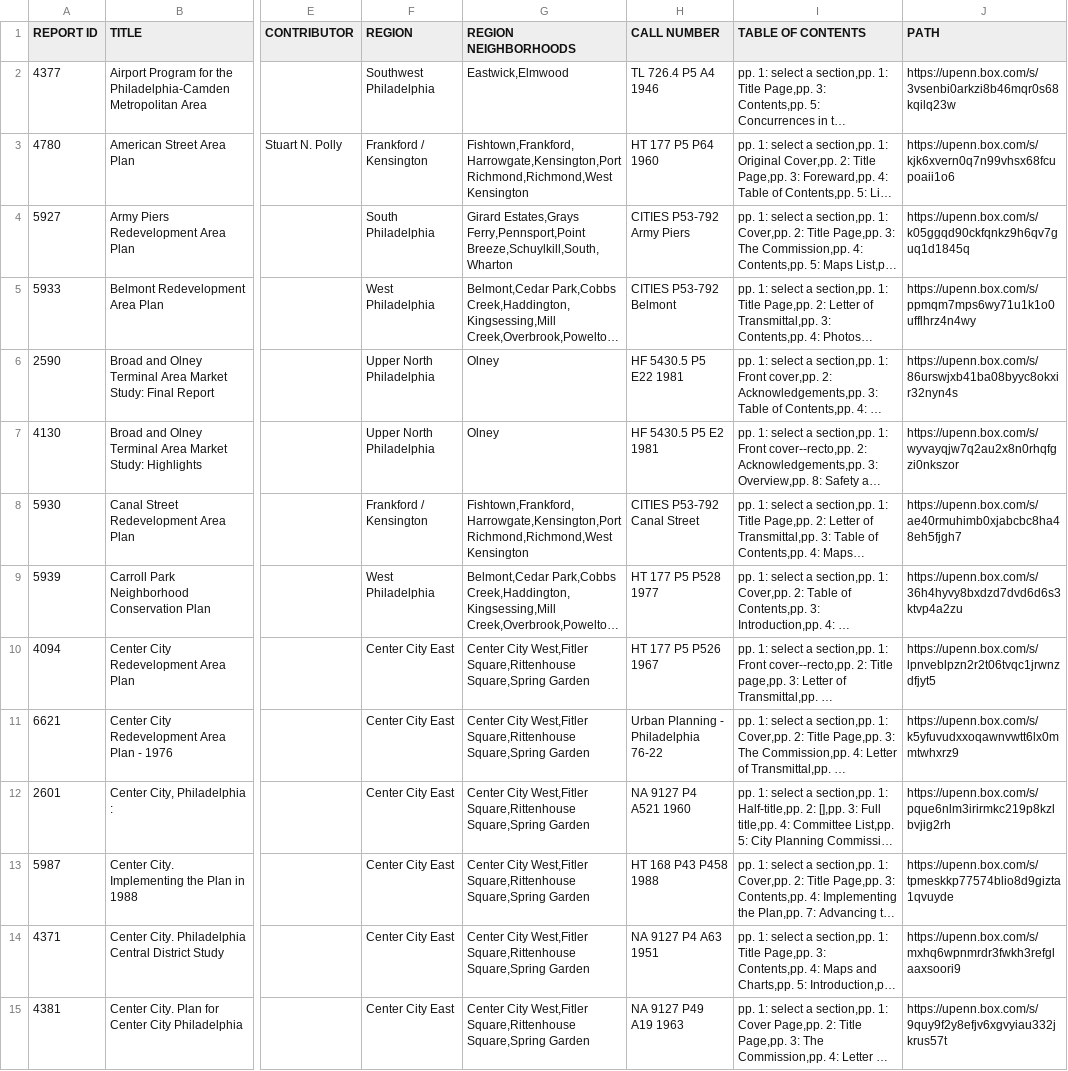
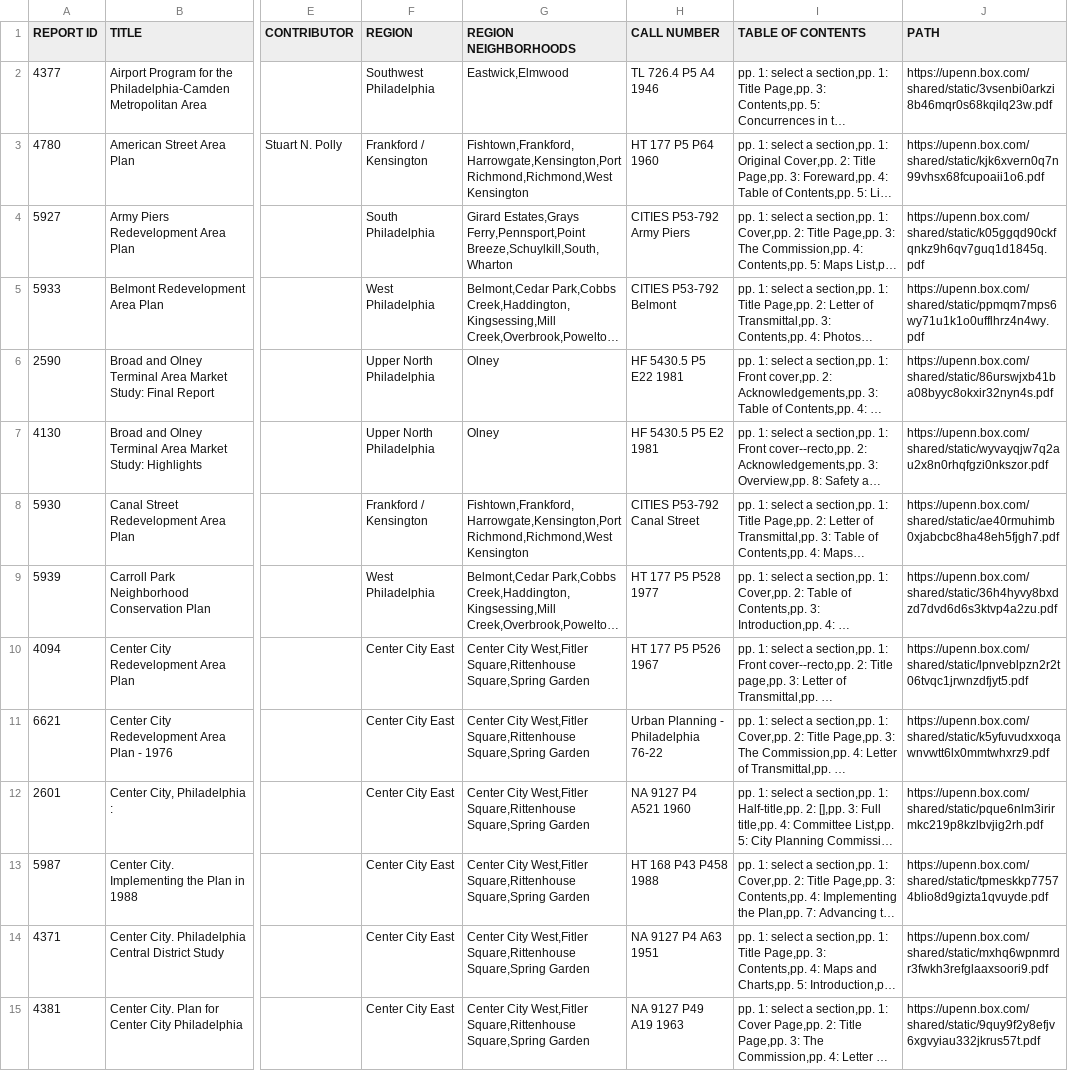
Before and after one commit to calemonte/phillyhoods-scraper, a CSV file: data/outputs/testOmekaOutput_withURLs.csv, drawn as a sheet; only a part is shown, gaps mark what is left out; long unchanged cells end in …; the diff covers the shown part only; the diff names each change by its address in the sheet, - before the commit and + after, or states it on an @@ line.

Commit message:
Add simple script for reading csv and editing URLs for Omeka file import

```diff
--- a/data/outputs/testOmekaOutput_withURLs.csv
+++ b/data/outputs/testOmekaOutput_withURLs.csv
-J2 (PATH): https://upenn.box.com/s/3vsenbi0arkzi8b46mqr0s68kqilq23w
+J2 (PATH): https://upenn.box.com/shared/static/3vsenbi0arkzi8b46mqr0s68kqilq23w.pdf
-J3 (PATH): https://upenn.box.com/s/kjk6xvern0q7n99vhsx68fcupoaii1o6
+J3 (PATH): https://upenn.box.com/shared/static/kjk6xvern0q7n99vhsx68fcupoaii1o6.pdf
-J4 (PATH): https://upenn.box.com/s/k05ggqd90ckfqnkz9h6qv7guq1d1845q
+J4 (PATH): https://upenn.box.com/shared/static/k05ggqd90ckfqnkz9h6qv7guq1d1845q.pdf
-J5 (PATH): https://upenn.box.com/s/ppmqm7mps6wy71u1k1o0ufflhrz4n4wy
+J5 (PATH): https://upenn.box.com/shared/static/ppmqm7mps6wy71u1k1o0ufflhrz4n4wy.pdf
-J6 (PATH): https://upenn.box.com/s/86urswjxb41ba08byyc8okxir32nyn4s
+J6 (PATH): https://upenn.box.com/shared/static/86urswjxb41ba08byyc8okxir32nyn4s.pdf
-J7 (PATH): https://upenn.box.com/s/wyvayqjw7q2au2x8n0rhqfgzi0nkszor
+J7 (PATH): https://upenn.box.com/shared/static/wyvayqjw7q2au2x8n0rhqfgzi0nkszor.pdf
-J8 (PATH): https://upenn.box.com/s/ae40rmuhimb0xjabcbc8ha48eh5fjgh7
+J8 (PATH): https://upenn.box.com/shared/static/ae40rmuhimb0xjabcbc8ha48eh5fjgh7.pdf
-J9 (PATH): https://upenn.box.com/s/36h4hyvy8bxdzd7dvd6d6s3ktvp4a2zu
+J9 (PATH): https://upenn.box.com/shared/static/36h4hyvy8bxdzd7dvd6d6s3ktvp4a2zu.pdf
-J10 (PATH): https://upenn.box.com/s/lpnveblpzn2r2t06tvqc1jrwnzdfjyt5
+J10 (PATH): https://upenn.box.com/shared/static/lpnveblpzn2r2t06tvqc1jrwnzdfjyt5.pdf
-J11 (PATH): https://upenn.box.com/s/k5yfuvudxxoqawnvwtt6lx0mmtwhxrz9
+J11 (PATH): https://upenn.box.com/shared/static/k5yfuvudxxoqawnvwtt6lx0mmtwhxrz9.pdf
-J12 (PATH): https://upenn.box.com/s/pque6nlm3irirmkc219p8kzlbvjig2rh
+J12 (PATH): https://upenn.box.com/shared/static/pque6nlm3irirmkc219p8kzlbvjig2rh.pdf
-J13 (PATH): https://upenn.box.com/s/tpmeskkp77574blio8d9gizta1qvuyde
+J13 (PATH): https://upenn.box.com/shared/static/tpmeskkp77574blio8d9gizta1qvuyde.pdf
-J14 (PATH): https://upenn.box.com/s/mxhq6wpnmrdr3fwkh3refglaaxsoori9
+J14 (PATH): https://upenn.box.com/shared/static/mxhq6wpnmrdr3fwkh3refglaaxsoori9.pdf
-J15 (PATH): https://upenn.box.com/s/9quy9f2y8efjv6xgvyiau332jkrus57t
+J15 (PATH): https://upenn.box.com/shared/static/9quy9f2y8efjv6xgvyiau332jkrus57t.pdf
```
Also changed, not shown: 75 edited cells elsewhere in this file, 3 other files.
